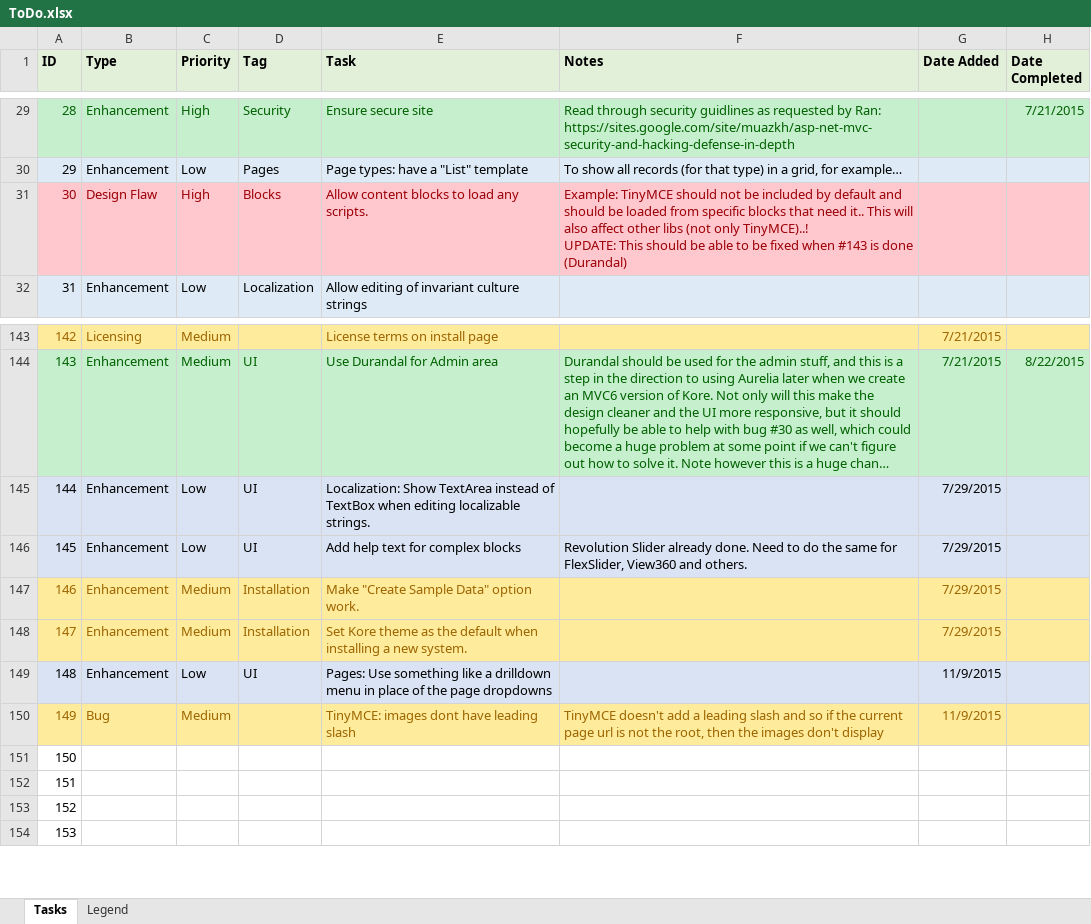
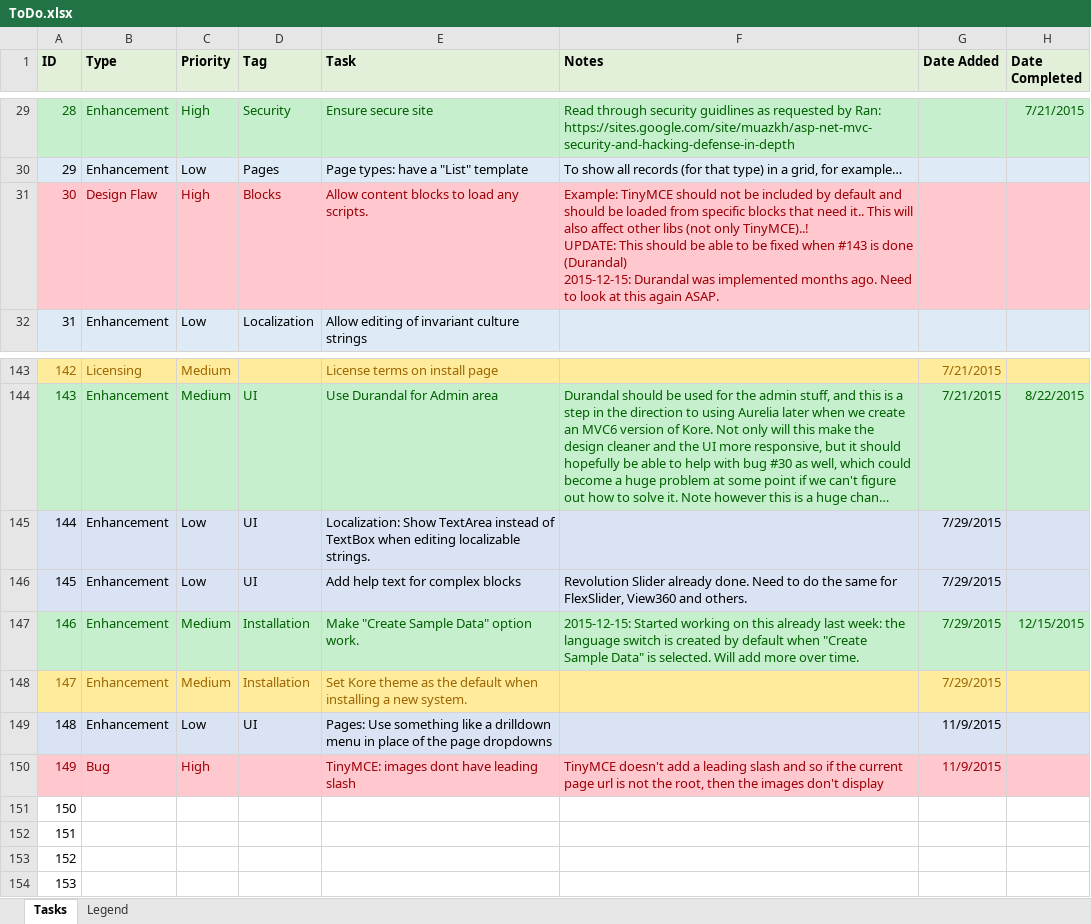
Before and after one commit to gordon-matt/KoreCMS, an Excel workbook: _SolutionItems/ToDo.xlsx, sheet Tasks, drawn as a sheet; only a part is shown, gaps mark what is left out; long unchanged cells end in …; values as stored, in another font and other column widths than the file's, no borders; ↵ is a line break in a cell; the diff names each change by its address in the sheet, - before the commit and + after, or states it on an @@ line.

Commit message:
Started work on forums plugin

```diff
--- a/_SolutionItems/ToDo.xlsx (sheet Tasks)
+++ b/_SolutionItems/ToDo.xlsx (sheet Tasks)
-F31 (Notes): …done (Durandal)
+F31 (Notes): …done (Durandal) ↵ 2015-12-15: Durandal was implemented months ago. Need to look at this again ASAP.
-A147:H147 fill: #FFEB9C
+A147:H147 fill: #C6EFCE
-A147:E147 text colour: #9C6500
+A147:E147 text colour: #006100
-F147 (Notes): (empty)
+F147 (Notes): 2015-12-15: Started working on this already last week: the language switch is created by default when "Create Sample Data" is selected. Will add more over time.
-G147 text colour: #9C6500
+G147 text colour: #006100
-H147 (Date Completed): (empty)
+H147 (Date Completed): 12/15/2015
-A150:H150 fill: #FFEB9C
+A150:H150 fill: #FFC7CE
-A150:C150 text colour: #9C6500
+A150:C150 text colour: #9C0006
-C150 (Priority): Medium
+C150 (Priority): High
-E150:G150 text colour: #9C6500
+E150:G150 text colour: #9C0006
```
Also changed, not shown: 50 other files.
